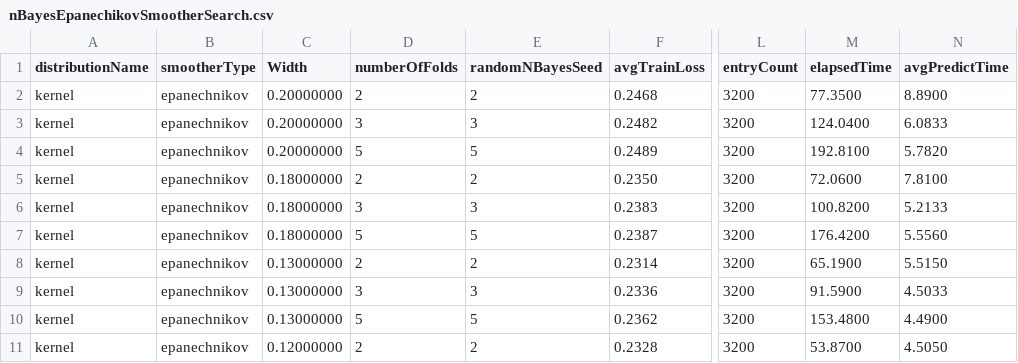
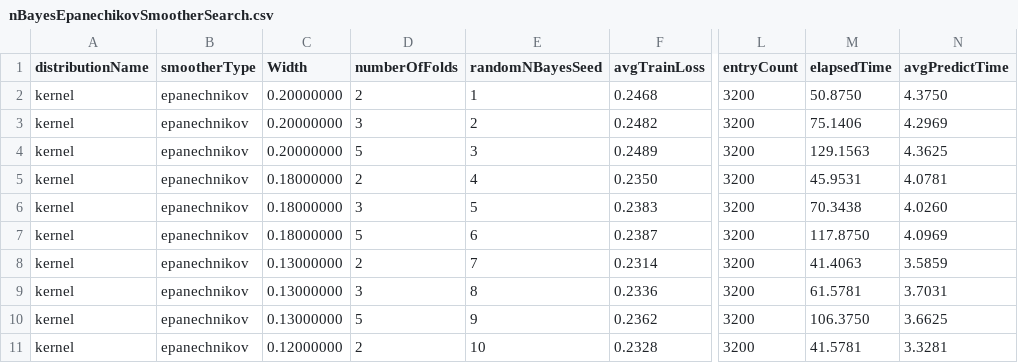
Before and after one commit to jplatipus/MLCourseworkWip, a CSV file: Results/NaïveBayes/nBayesEpanechikovSmootherSearch.csv, drawn as a sheet; only a part is shown, gaps mark what is left out; the diff covers the shown part only; the diff names each change by its address in the sheet, - before the commit and + after, or states it on an @@ line.

```diff
--- a/Results/NaïveBayes/nBayesEpanechikovSmootherSearch.csv
+++ b/Results/NaïveBayes/nBayesEpanechikovSmootherSearch.csv
-E2 (randomNBayesSeed): 2
+E2 (randomNBayesSeed): 1
-M2 (elapsedTime): 77.3500
+M2 (elapsedTime): 50.8750
-N2 (avgPredictTime): 8.8900
+N2 (avgPredictTime): 4.3750
-E3 (randomNBayesSeed): 3
+E3 (randomNBayesSeed): 2
-M3 (elapsedTime): 124.0400
+M3 (elapsedTime): 75.1406
-N3 (avgPredictTime): 6.0833
+N3 (avgPredictTime): 4.2969
-E4 (randomNBayesSeed): 5
+E4 (randomNBayesSeed): 3
-M4 (elapsedTime): 192.8100
+M4 (elapsedTime): 129.1563
-N4 (avgPredictTime): 5.7820
+N4 (avgPredictTime): 4.3625
-E5 (randomNBayesSeed): 2
+E5 (randomNBayesSeed): 4
-M5 (elapsedTime): 72.0600
+M5 (elapsedTime): 45.9531
-N5 (avgPredictTime): 7.8100
+N5 (avgPredictTime): 4.0781
-E6 (randomNBayesSeed): 3
+E6 (randomNBayesSeed): 5
-M6 (elapsedTime): 100.8200
+M6 (elapsedTime): 70.3438
-N6 (avgPredictTime): 5.2133
+N6 (avgPredictTime): 4.0260
-E7 (randomNBayesSeed): 5
+E7 (randomNBayesSeed): 6
-M7 (elapsedTime): 176.4200
+M7 (elapsedTime): 117.8750
-N7 (avgPredictTime): 5.5560
+N7 (avgPredictTime): 4.0969
-E8 (randomNBayesSeed): 2
+E8 (randomNBayesSeed): 7
-M8 (elapsedTime): 65.1900
+M8 (elapsedTime): 41.4063
-N8 (avgPredictTime): 5.5150
+N8 (avgPredictTime): 3.5859
-E9 (randomNBayesSeed): 3
+E9 (randomNBayesSeed): 8
-M9 (elapsedTime): 91.5900
+M9 (elapsedTime): 61.5781
-N9 (avgPredictTime): 4.5033
+N9 (avgPredictTime): 3.7031
-E10 (randomNBayesSeed): 5
+E10 (randomNBayesSeed): 9
-M10 (elapsedTime): 153.4800
+M10 (elapsedTime): 106.3750
-N10 (avgPredictTime): 4.4900
+N10 (avgPredictTime): 3.6625
-E11 (randomNBayesSeed): 2
+E11 (randomNBayesSeed): 10
-M11 (elapsedTime): 53.8700
+M11 (elapsedTime): 41.5781
-N11 (avgPredictTime): 4.5050
+N11 (avgPredictTime): 3.3281
```
Also changed, not shown: 42 edited cells elsewhere in this file, Results/DecisionTree/treeFinalFeatureResults.csv, Results/NaïveBayes/nBayesBoxSmootherSearch.csv, 13 other files.
